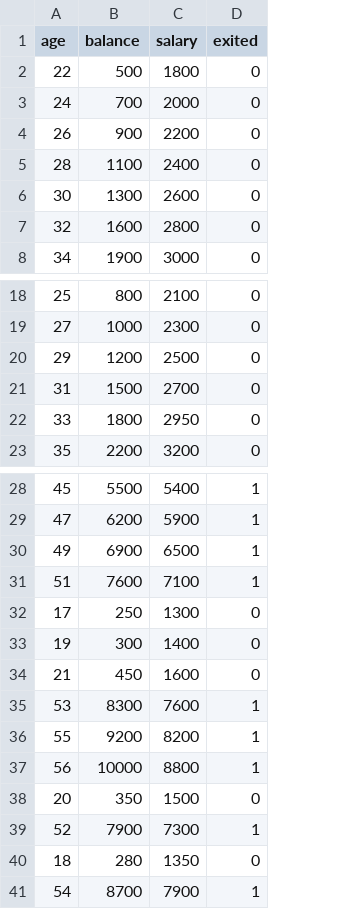
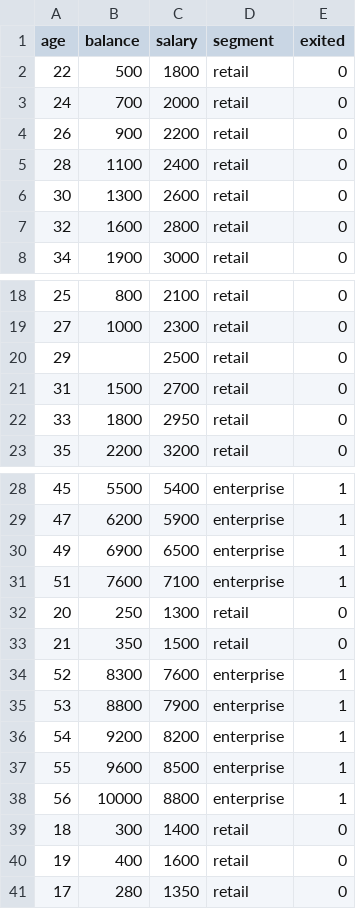
Before and after one commit to davidlbg/bayara, a CSV file: data/churn.csv, drawn as a sheet; only a part is shown, gaps mark what is left out; removed rows and columns are numbered as before the commit, all else as after; the diff names each change by its address in the sheet, - before the commit and + after, or states it on an @@ line.

```diff
--- a/data/churn.csv
+++ b/data/churn.csv
+column D (segment), rows 2-8: all retail; rows 18-23: all retail; rows 28-33: enterprise | enterprise | enterprise | enterprise | retail | retail; row 35: enterprise; rows 37-39: enterprise | enterprise | retail
-B20 (balance): 1200
+B20 (balance): (empty)
-A32 (age): 17
+A32 (age): 20
-row 33: 19 | 300 | 1400 | 0
-B33 (balance): 450
+B33 (balance): 350
-C33 (salary): 1600
+C33 (salary): 1500
+row 34: 52 | 8300 | 7600 | enterprise | 1
-B35 (balance): 8300
+B35 (balance): 8800
-C35 (salary): 7600
+C35 (salary): 7900
+row 36: 54 | 9200 | 8200 | enterprise | 1
-B37 (balance): 9200
+B37 (balance): 9600
-C37 (salary): 8200
+C37 (salary): 8500
-row 38: 20 | 350 | 1500 | 0
-row 39: 52 | 7900 | 7300 | 1
-B39 (balance): 280
+B39 (balance): 300
-C39 (salary): 1350
+C39 (salary): 1400
-row 41: 54 | 8700 | 7900 | 1
+row 40: 19 | 400 | 1600 | retail | 0
+row 41: 17 | 280 | 1350 | retail | 0
```
Also changed, not shown: 18 other files.
